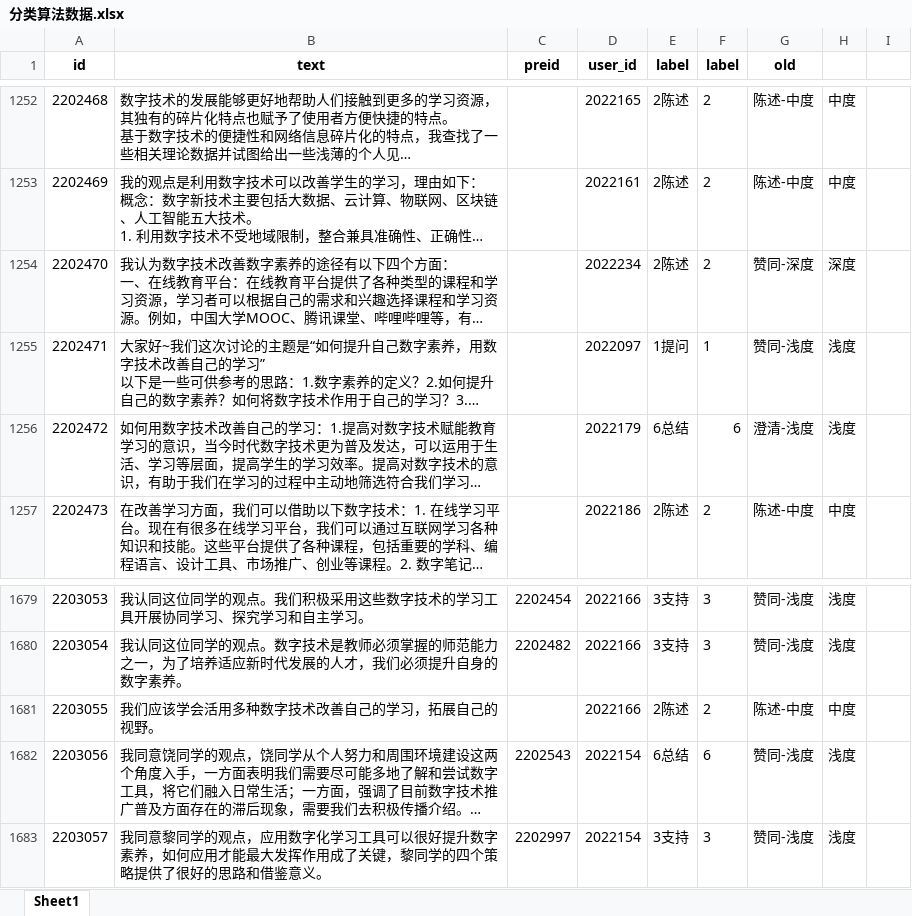
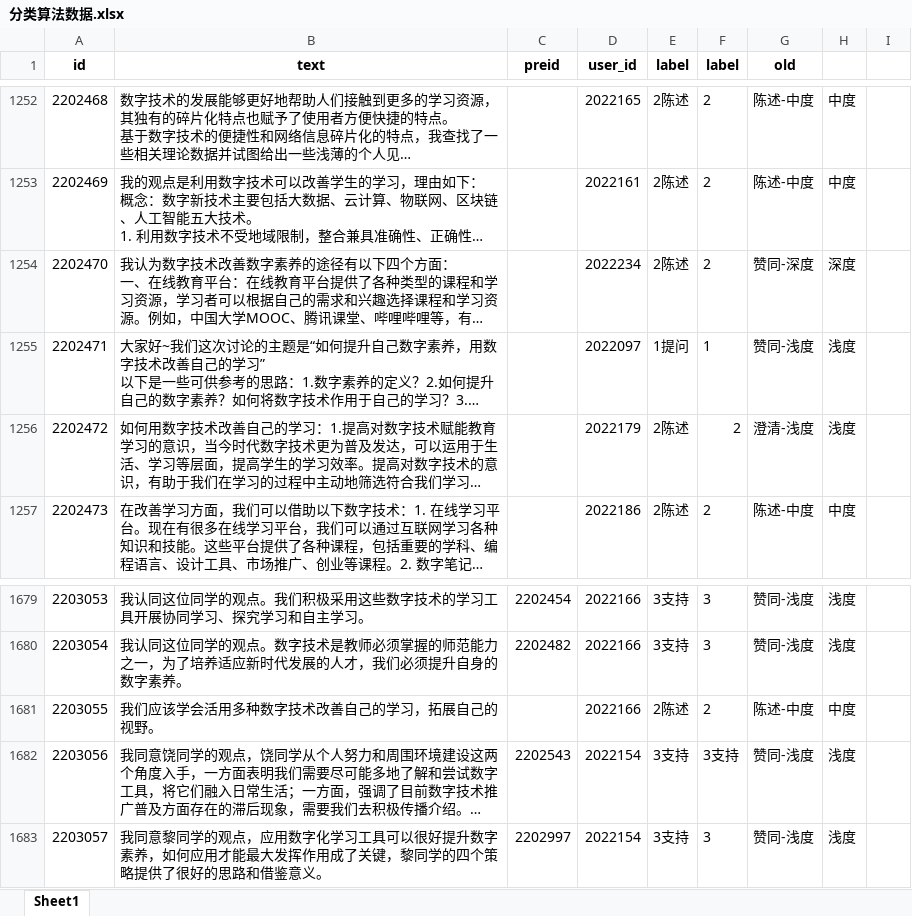
Before and after one commit to Victooorrr/BertWithPretrained, an Excel workbook: data/Aid/分类算法数据.xlsx, sheet Sheet1, drawn as a sheet; only a part is shown, gaps mark what is left out; long unchanged cells end in …; values as stored, in another font and other column widths than the file's, no borders; the diff covers the shown part only; the diff names each change by its address in the sheet, - before the commit and + after, or states it on an @@ line.

```diff
--- a/data/Aid/分类算法数据.xlsx (sheet Sheet1)
+++ b/data/Aid/分类算法数据.xlsx (sheet Sheet1)
-E1256 (label): 6总结
+E1256 (label): 2陈述
-F1256 (label): 6
+F1256 (label): 2
-E1682 (label): 6总结
+E1682 (label): 3支持
-F1682 (label): 6
+F1682 (label): 3支持
```
Also changed, not shown: 12 edited cells elsewhere in this sheet, 5 other files.
